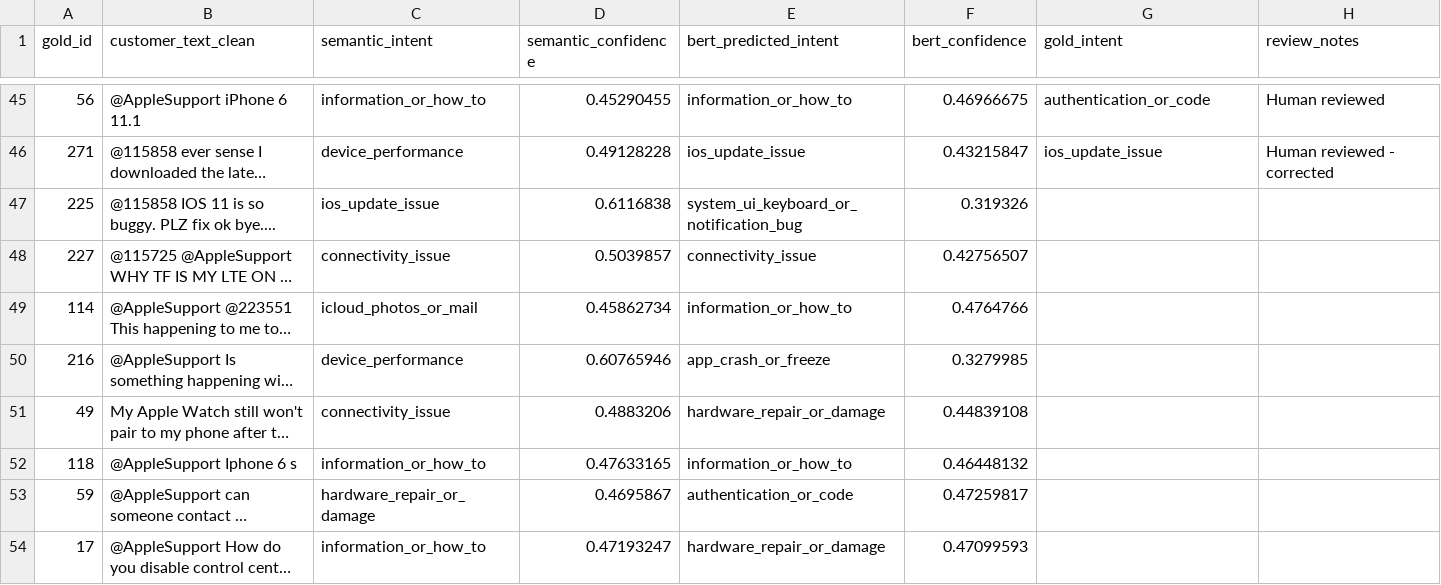
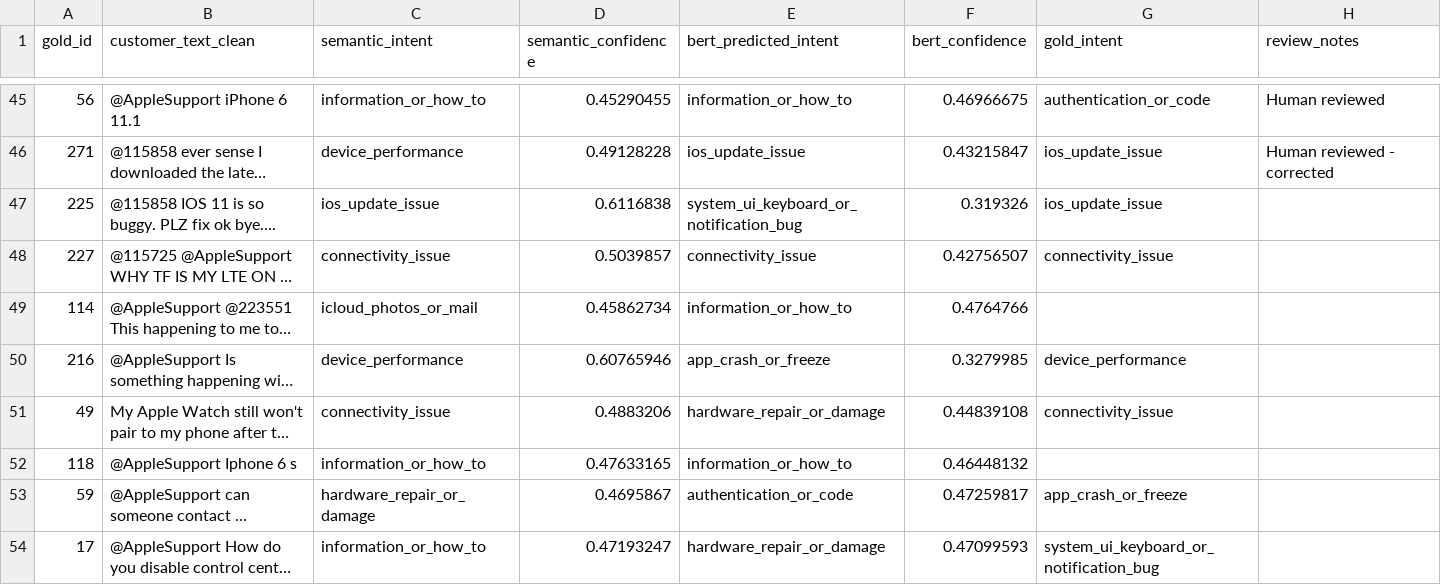
Before and after one commit to ojas1805/hiver-agent-customer-support-project, a CSV file: apple_support_golden_labeled_progress.csv, drawn as a sheet; only a part is shown, gaps mark what is left out; long unchanged cells end in …; the diff covers the shown part only; the diff names each change by its address in the sheet, - before the commit and + after, or states it on an @@ line.

```diff
--- a/apple_support_golden_labeled_progress.csv
+++ b/apple_support_golden_labeled_progress.csv
-G47 (gold_intent): (empty)
+G47 (gold_intent): ios_update_issue
-G48 (gold_intent): (empty)
+G48 (gold_intent): connectivity_issue
-G50 (gold_intent): (empty)
+G50 (gold_intent): device_performance
-G51 (gold_intent): (empty)
+G51 (gold_intent): connectivity_issue
-G53 (gold_intent): (empty)
+G53 (gold_intent): app_crash_or_freeze
-G54 (gold_intent): (empty)
+G54 (gold_intent): system_ui_keyboard_or_notification_bug
```
Also changed, not shown: 50 edited cells elsewhere in this file, 3 other files.
